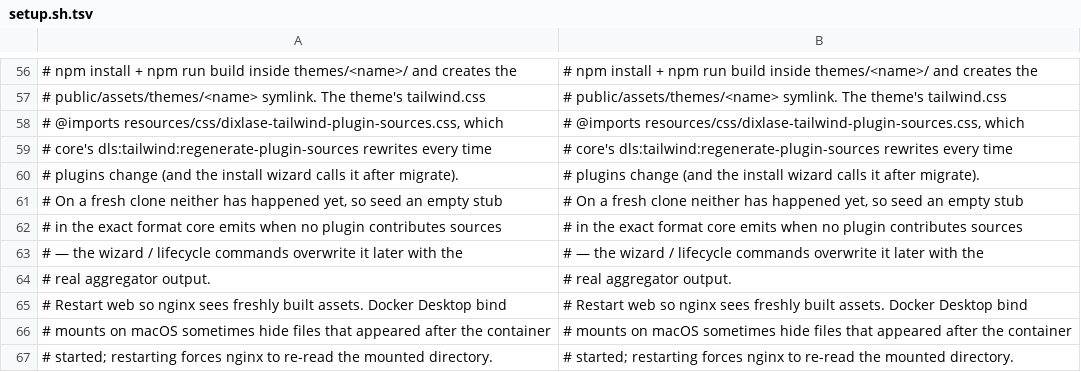
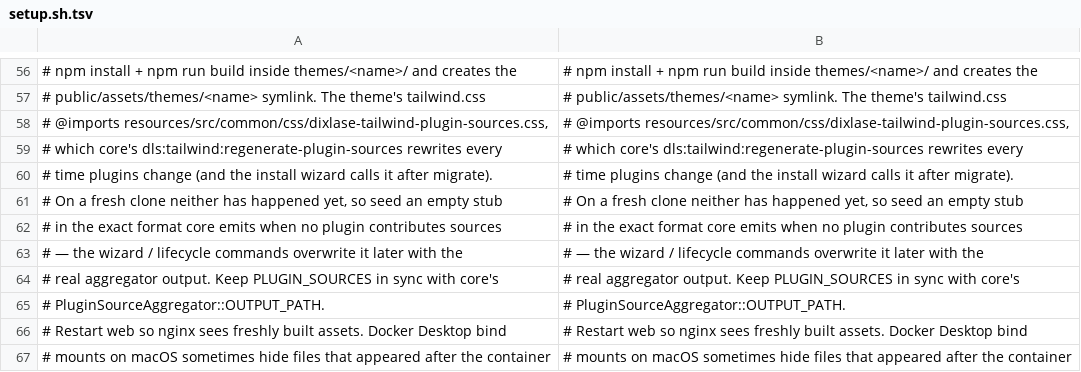
Before and after one commit to Dixlase/dixlase-docker-installer, a TSV file: lang/en/setup.sh.tsv, drawn as a sheet; only a part is shown, gaps mark what is left out; the shorter side is filled out with more unchanged rows.

Commit message:
fix: seed plugin tailwind sources stub at the path core now uses / コアの新しい出力パスにプラグイン tailwind ソースの stub をシード
Core moved PluginSourceAggregator::OUTPUT_PATH from
resources/css/ to resources/src/common/css/, and the DixlaseOnePage
theme's tailwind.css @import was updated to match. setup.sh still
seeded the stub at the old resources/css/ path, so on a fresh clone
the theme's vite build failed with ENOENT trying to resolve the
@import — caught by the smoke test after merging #6 / #7.

コアが PluginSourceAggregator::OUTPUT_PATH を resources/css/ から
resources/src/common/css/ へ移動し、DixlaseOnePage テーマの
tailwind.css の @import もそれに合わせて更新された。setup.sh は
依然として旧 resources/css/ パスに stub をシードしていたため、
新規 clone 時にテーマの vite ビルドが @import 解決の ENOENT で
失敗していた (#6 / #7 マージ後のスモークテストで検出)。

- Point PLUGIN_SOURCES at resources/src/common/css/ to match core's
  PluginSourceAggregator::OUTPUT_PATH
  PLUGIN_SOURCES をコアの PluginSourceAggregator::OUTPUT_PATH に
  合わせて resources/src/common/css/ に変更
- Note in the comment that the path must track core's OUTPUT_PATH
  パスがコアの OUTPUT_PATH に追従すべき旨をコメントに明記
- Sync lang/{en,ja}/setup.sh.tsv
  lang/{en,ja}/setup.sh.tsv を同期

```diff
--- a/lang/en/setup.sh.tsv
+++ b/lang/en/setup.sh.tsv
@@ -57,5 +57,5 @@
 # public/assets/themes/<name> symlink. The theme's tailwind.css	# public/assets/themes/<name> symlink. The theme's tailwind.css
-# @imports resources/css/dixlase-tailwind-plugin-sources.css, which	# @imports resources/css/dixlase-tailwind-plugin-sources.css, which
-# core's dls:tailwind:regenerate-plugin-sources rewrites every time	# core's dls:tailwind:regenerate-plugin-sources rewrites every time
-# plugins change (and the install wizard calls it after migrate).	# plugins change (and the install wizard calls it after migrate).
+# @imports resources/src/common/css/dixlase-tailwind-plugin-sources.css,	# @imports resources/src/common/css/dixlase-tailwind-plugin-sources.css,
+# which core's dls:tailwind:regenerate-plugin-sources rewrites every	# which core's dls:tailwind:regenerate-plugin-sources rewrites every
+# time plugins change (and the install wizard calls it after migrate).	# time plugins change (and the install wizard calls it after migrate).
 # On a fresh clone neither has happened yet, so seed an empty stub	# On a fresh clone neither has happened yet, so seed an empty stub
@@ -63,3 +63,4 @@
 # — the wizard / lifecycle commands overwrite it later with the	# — the wizard / lifecycle commands overwrite it later with the
-# real aggregator output.	# real aggregator output.
+# real aggregator output. Keep PLUGIN_SOURCES in sync with core's	# real aggregator output. Keep PLUGIN_SOURCES in sync with core's
+# PluginSourceAggregator::OUTPUT_PATH.	# PluginSourceAggregator::OUTPUT_PATH.
 # Restart web so nginx sees freshly built assets. Docker Desktop bind	# Restart web so nginx sees freshly built assets. Docker Desktop bind
```
Also changed, not shown: lang/ja/setup.sh.tsv, 1 other file.
